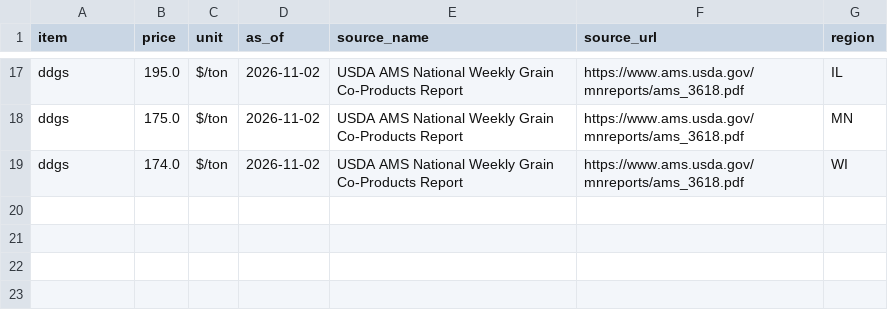
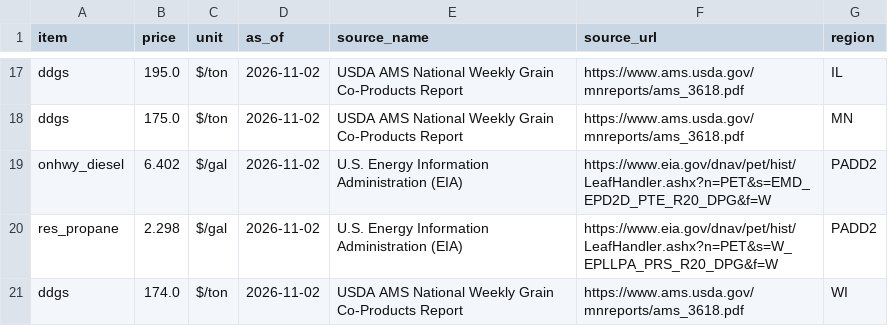
Before and after one commit to aatten01-netizen/the-cost-wire, a CSV file: data/fertilizer.csv, drawn as a sheet; only a part is shown, gaps mark what is left out.

```diff
--- a/data/fertilizer.csv
+++ b/data/fertilizer.csv
@@ -18,2 +18,4 @@ ddgs,195.0,$/ton,2026-11-02,USDA AMS National Weekly Grain Co-Products Report,ht
 ddgs,175.0,$/ton,2026-11-02,USDA AMS National Weekly Grain Co-Products Report,https://www.ams.usda.gov/mnreports/ams_3618.pdf,MN
+onhwy_diesel,6.402,$/gal,2026-11-02,U.S. Energy Information Administration (EIA),https://www.eia.gov/dnav/pet/hist/LeafHandler.ashx?n=PET&s=EMD_EPD2D_PTE_R20_DPG&f=W,PADD2
+res_propane,2.298,$/gal,2026-11-02,U.S. Energy Information Administration (EIA),https://www.eia.gov/dnav/pet/hist/LeafHandler.ashx?n=PET&s=W_EPLLPA_PRS_R20_DPG&f=W,PADD2
 ddgs,174.0,$/ton,2026-11-02,USDA AMS National Weekly Grain Co-Products Report,https://www.ams.usda.gov/mnreports/ams_3618.pdf,WI
```
Also changed, not shown: data/changes.csv, 5 other files.
